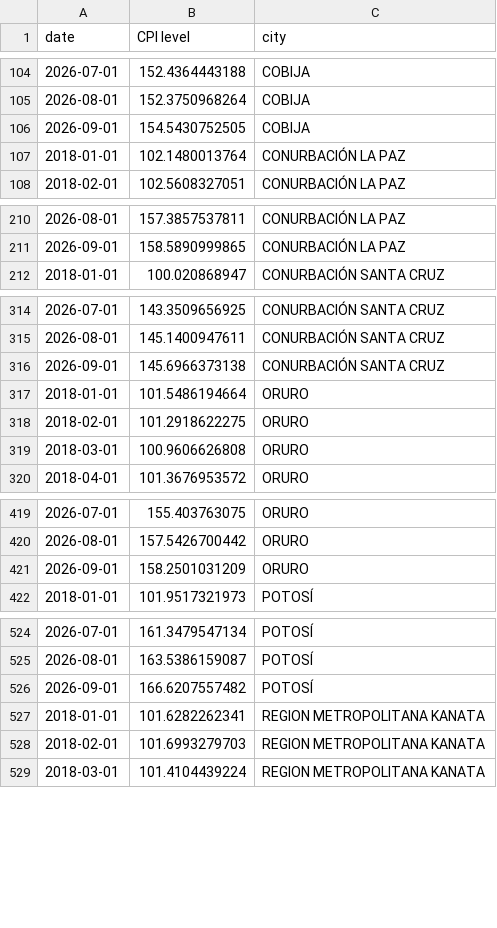
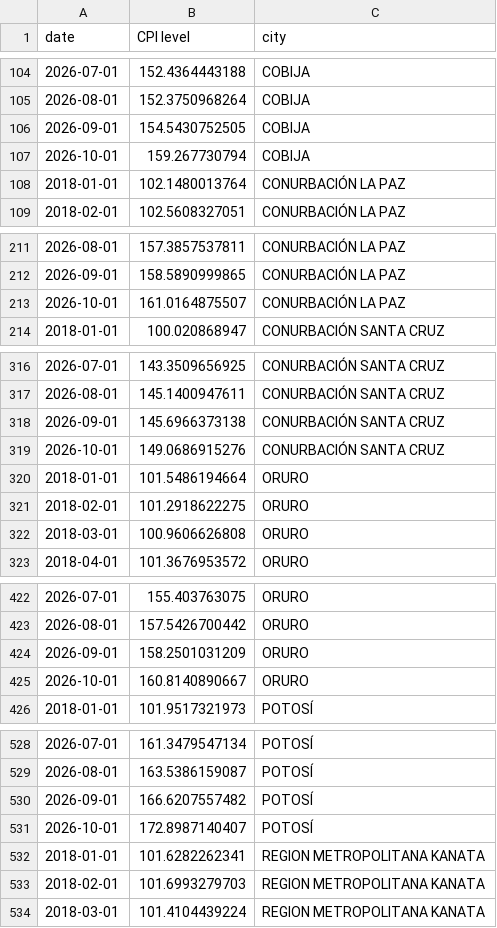
Before and after one commit to thomasriveros/live-ine-inflation-update, a CSV file: data/city_level_CPI.csv, drawn as a sheet; only a part is shown, gaps mark what is left out; the diff covers the shown part only.

```diff
--- a/data/city_level_CPI.csv
+++ b/data/city_level_CPI.csv
@@ -106,2 +106,3 @@ date,CPI level,city
 2026-09-01,154.5430752505,COBIJA
+2026-10-01,159.267730794,COBIJA
 2018-01-01,102.1480013764,CONURBACIÓN LA PAZ
@@ -211,2 +212,3 @@ date,CPI level,city
 2026-09-01,158.5890999865,CONURBACIÓN LA PAZ
+2026-10-01,161.0164875507,CONURBACIÓN LA PAZ
 2018-01-01,100.020868947,CONURBACIÓN SANTA CRUZ
@@ -316,2 +318,3 @@ date,CPI level,city
 2026-09-01,145.6966373138,CONURBACIÓN SANTA CRUZ
+2026-10-01,149.0686915276,CONURBACIÓN SANTA CRUZ
 2018-01-01,101.5486194664,ORURO
@@ -421,2 +424,3 @@ date,CPI level,city
 2026-09-01,158.2501031209,ORURO
+2026-10-01,160.8140890667,ORURO
 2018-01-01,101.9517321973,POTOSÍ
@@ -526,2 +530,3 @@ date,CPI level,city
 2026-09-01,166.6207557482,POTOSÍ
+2026-10-01,172.8987140407,POTOSÍ
 2018-01-01,101.6282262341,REGION METROPOLITANA KANATA
```
Also changed, not shown: 4 added rows elsewhere in this file, data/city_level_core_5_CPI.csv, data/national_CPI.csv, 3 other files.
